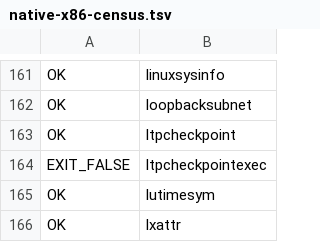
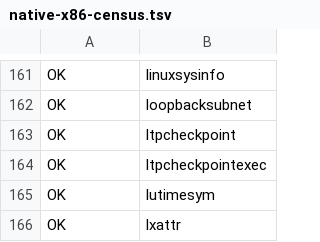
Before and after one commit to carrick-sh/carrick, a TSV file: docs/native-x86-census.tsv, drawn as a sheet; only a part is shown, gaps mark what is left out.

```diff
--- a/docs/native-x86-census.tsv
+++ b/docs/native-x86-census.tsv
@@ -163,3 +163,3 @@ OK	loopbacksubnet
 OK	ltpcheckpoint
-EXIT_FALSE	ltpcheckpointexec
+OK	ltpcheckpointexec
 OK	lutimesym
```
Also changed, not shown: 3 other files.
